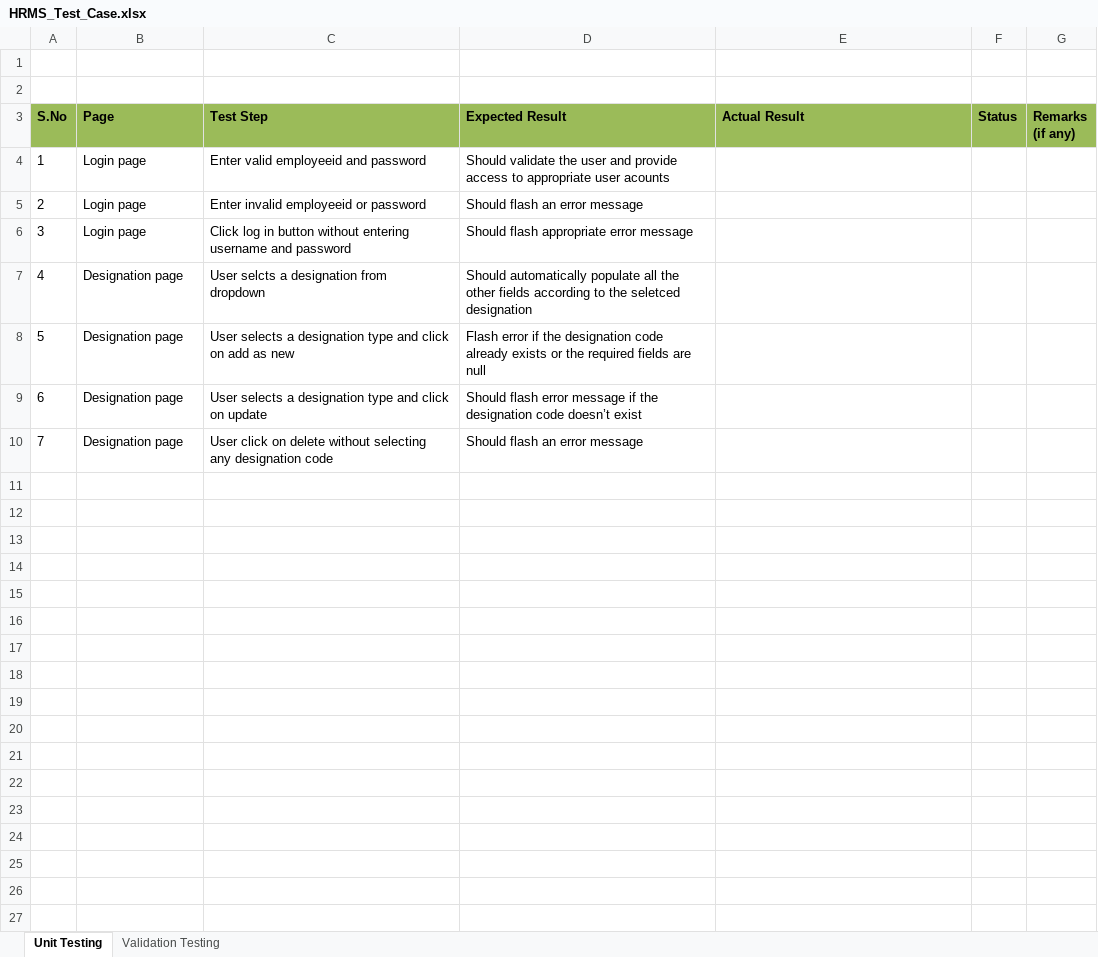
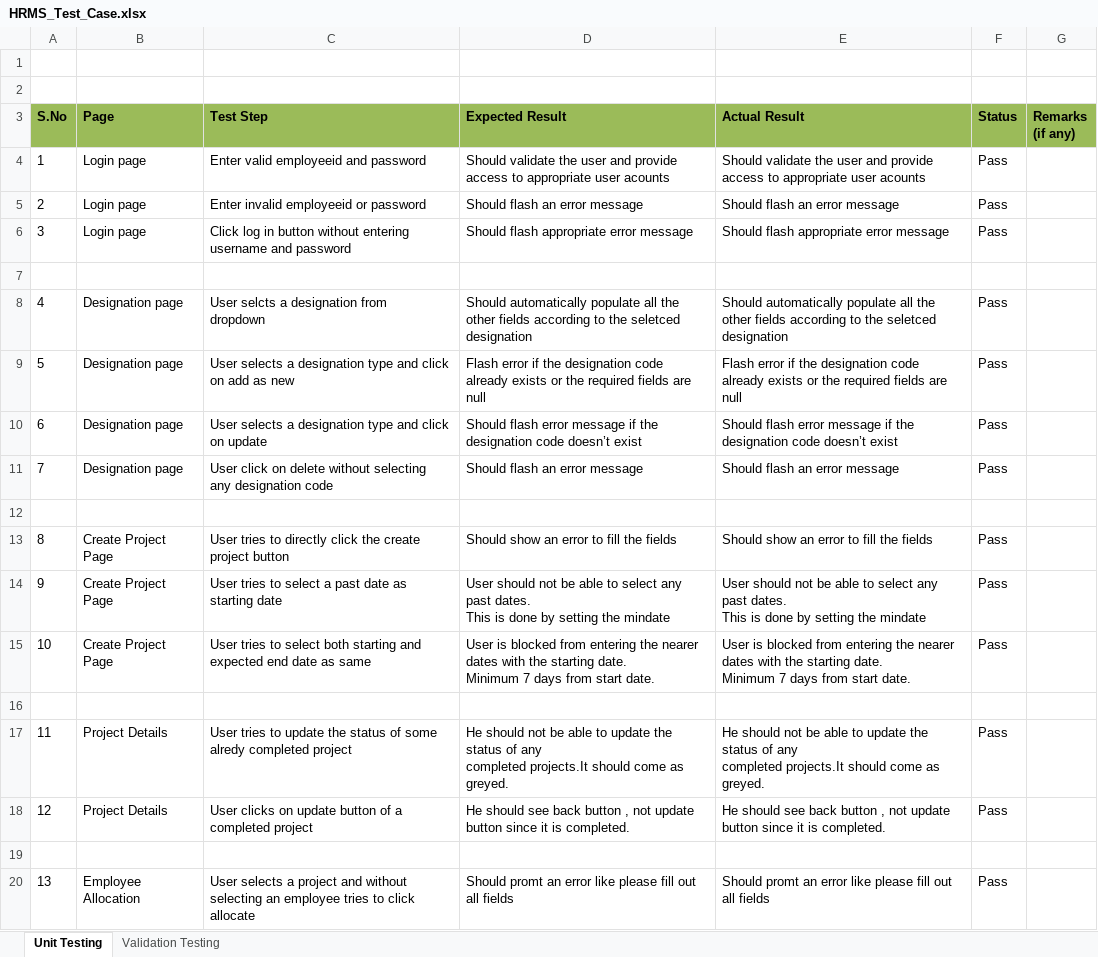
Before and after one commit to dimalmathew/MCA-Main-Project, an Excel workbook: Doc/HRMS_Test_Case.xlsx, sheet Unit Testing, drawn as a sheet; only a part is shown; values as stored, in another font and other column widths than the file's, no borders; addresses are those after the commit; ↵ is a line break in a cell; the diff covers the shown part only; the diff names each change by its address in the sheet, - before the commit and + after, or states it on an @@ line.

```diff
--- a/Doc/HRMS_Test_Case.xlsx (sheet Unit Testing)
+++ b/Doc/HRMS_Test_Case.xlsx (sheet Unit Testing)
-E4 (Actual Result): (empty)
+E4 (Actual Result): Should validate the user and provide access to appropriate user acounts
-F4:F6 (Status): (empty)
+F4:F6 (Status): Pass
-E5 (Actual Result): (empty)
+E5 (Actual Result): Should flash an error message
-E6 (Actual Result): (empty)
+E6 (Actual Result): Should flash appropriate error message
+row 7: (empty)
-E8 (Actual Result): (empty)
+E8 (Actual Result): Should automatically populate all the ↵ other fields according to the seletced designation
-F8:F11 (Status): (empty)
+F8:F11 (Status): Pass
-E9 (Actual Result): (empty)
+E9 (Actual Result): Flash error if the designation code ↵ already exists or the required fields are null
-E10 (Actual Result): (empty)
+E10 (Actual Result): Should flash error message if the ↵ designation code doesn’t exist
-E11 (Actual Result): (empty)
+E11 (Actual Result): Should flash an error message
+row 12: (empty)
+row 13: 8 | Create Project Page | User tries to directly click the create project button | Should show an error to fill the fields | Should show an error to fill the fields | Pass
+row 14: 9 | Create Project Page | User tries to select a past date as starting date | User should not be able to select any past dates. ↵ This is done by setting the mindate | User should not be able to select any past dates. ↵ This is done by setting the mindate | Pass
+row 15: 10 | Create Project Page | User tries to select both starting and expected end date as same | User is blocked from entering the nearer dates with the starting date. ↵ Minimum 7 days from start date. | User is blocked from entering the nearer dates with the starting date. ↵ Minimum 7 days from start date. | Pass
+row 16: (empty)
+row 17: 11 | Project Details | User tries to update the status of some alredy completed project | He should not be able to update the status of any ↵ completed projects.It should come as greyed. | He should not be able to update the status of any ↵ completed projects.It should come as greyed. | Pass
+row 18: 12 | Project Details | User clicks on update button of a completed project | He should see back button , not update button since it is completed. | He should see back button , not update button since it is completed. | Pass
+row 19: (empty)
+row 20: 13 | Employee Allocation | User selects a project and without selecting an employee tries to click allocate | Should promt an error like please fill out all fields | Should promt an error like please fill out all fields | Pass
```
Also changed, not shown: 31 added rows elsewhere in this sheet, Doc/HRMS_Story_Mapping.xlsx, 22 other files.
